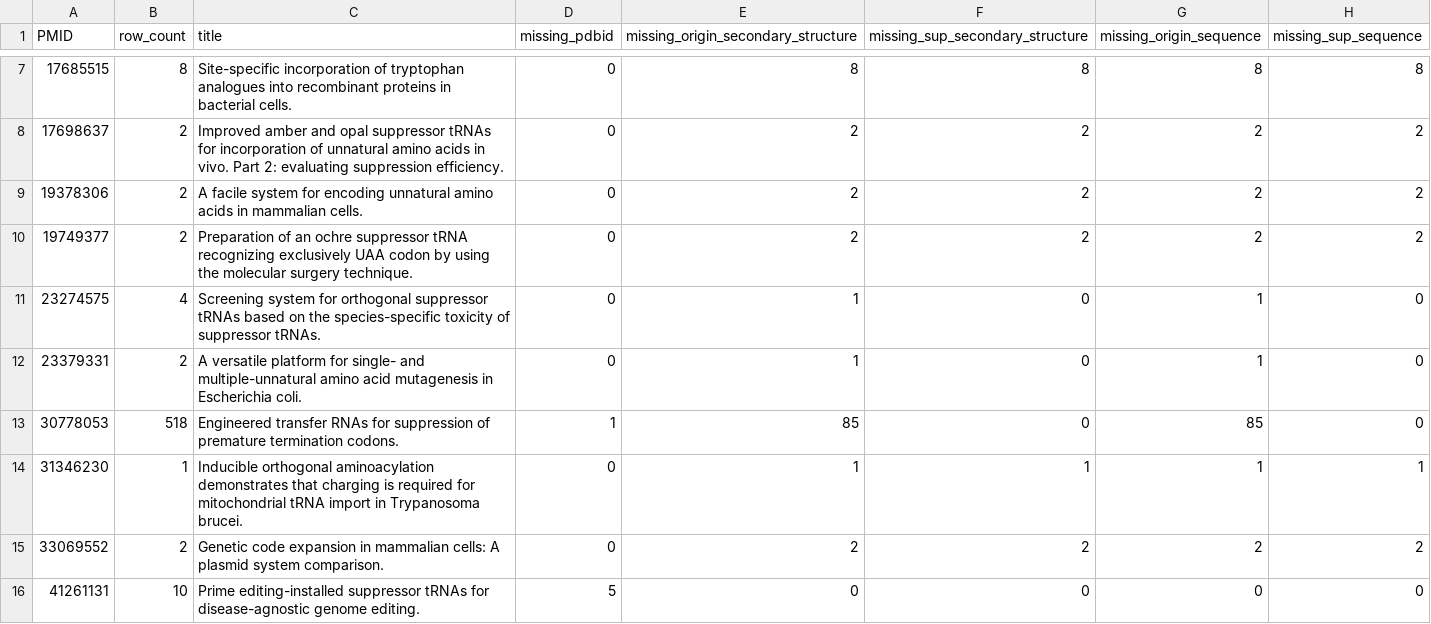
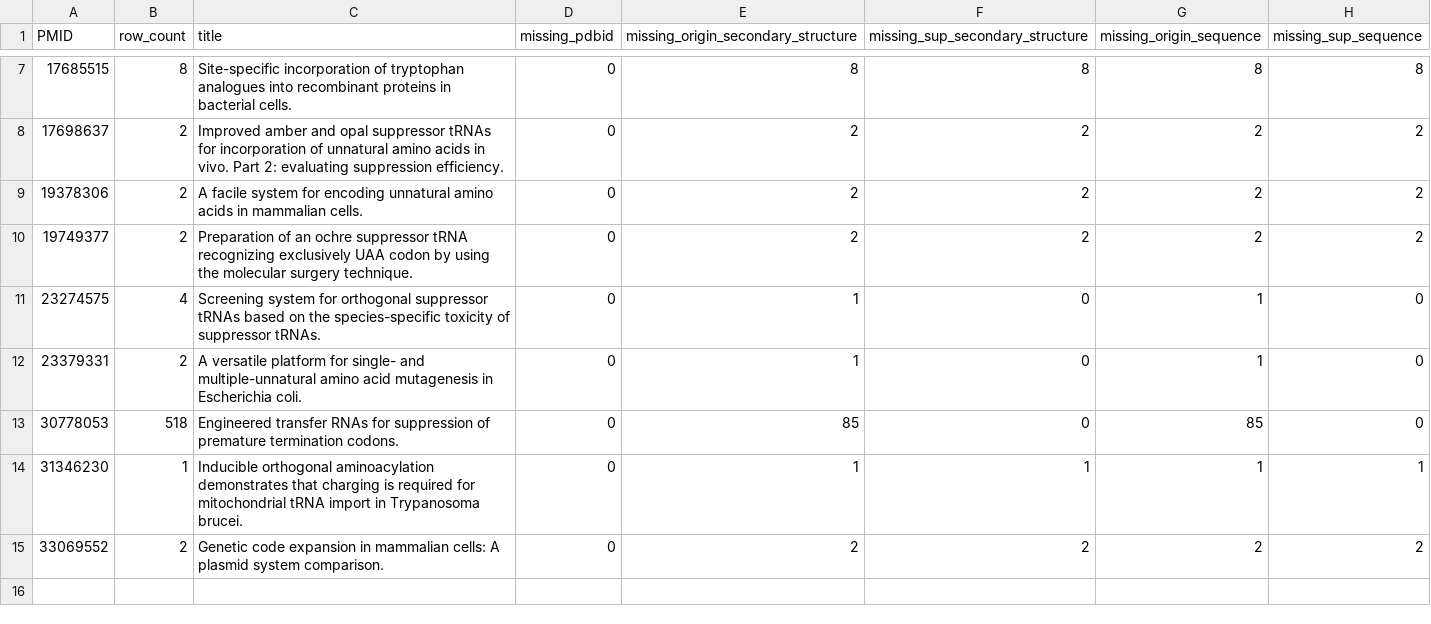
Before and after one commit to Lovelumine/trna-database, a TSV file: docs/curation/tRNAtherapeutics/manifests/field_gap_report.tsv, drawn as a sheet; only a part is shown, gaps mark what is left out.

```diff
--- a/docs/curation/tRNAtherapeutics/manifests/field_gap_report.tsv
+++ b/docs/curation/tRNAtherapeutics/manifests/field_gap_report.tsv
@@ -12,5 +12,4 @@ PMID	row_count	title	missing_pdbid	missing_origin_secondary_structure	missing_su
 23379331	2	A versatile platform for single- and multiple-unnatural amino acid mutagenesis in Escherichia coli.	0	1	0	1	0
-30778053	518	Engineered transfer RNAs for suppression of premature termination codons.	1	85	0	85	0
+30778053	518	Engineered transfer RNAs for suppression of premature termination codons.	0	85	0	85	0
 31346230	1	Inducible orthogonal aminoacylation demonstrates that charging is required for mitochondrial tRNA import in Trypanosoma brucei.	0	1	1	1	1
 33069552	2	Genetic code expansion in mammalian cells: A plasmid system comparison.	0	2	2	2	2
-41261131	10	Prime editing-installed suppressor tRNAs for disease-agnostic genome editing.	5	0	0	0	0
```
Also changed, not shown: docs/curation/tRNAtherapeutics/af3_inputs/pdbid_plan.tsv, docs/curation/tRNAtherapeutics/manifests/paper_manifest.tsv, 8 other files.
